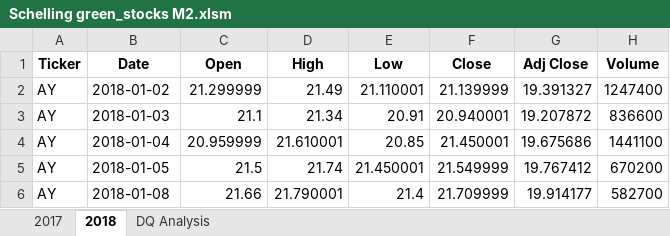
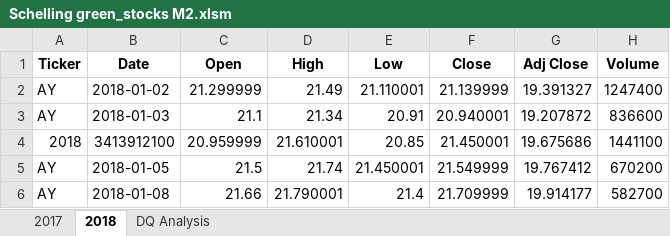
Before and after one commit to Jschelling0/Stock-Analysis, an Excel workbook: Schelling green_stocks M2.xlsm, sheet 2018, drawn as a sheet; only a part is shown; values as stored, in another font and other column widths than the file's, no borders; the diff names each change by its address in the sheet, - before the commit and + after, or states it on an @@ line.

```diff
--- a/Schelling green_stocks M2.xlsm (sheet 2018)
+++ b/Schelling green_stocks M2.xlsm (sheet 2018)
-A4 (Ticker): AY
+A4 (Ticker): 2018
-B4 (Date): 2018-01-04
+B4 (Date): 3413912100
```
Also changed, not shown: sheet DQ Analysis.
